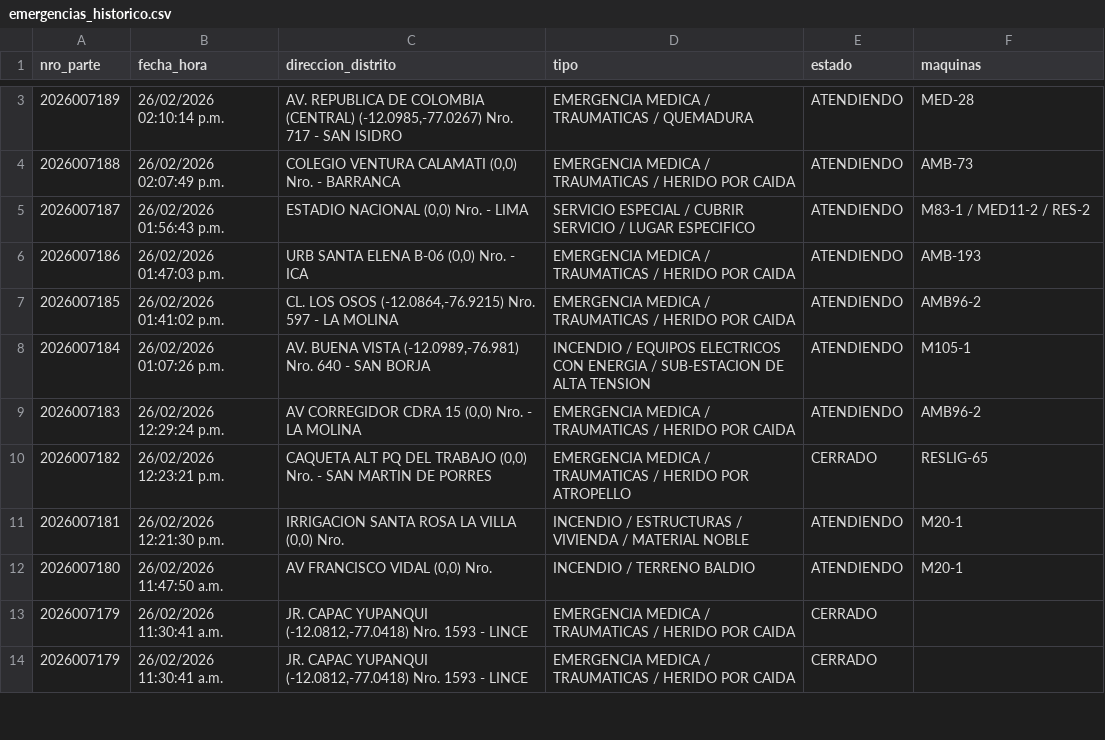
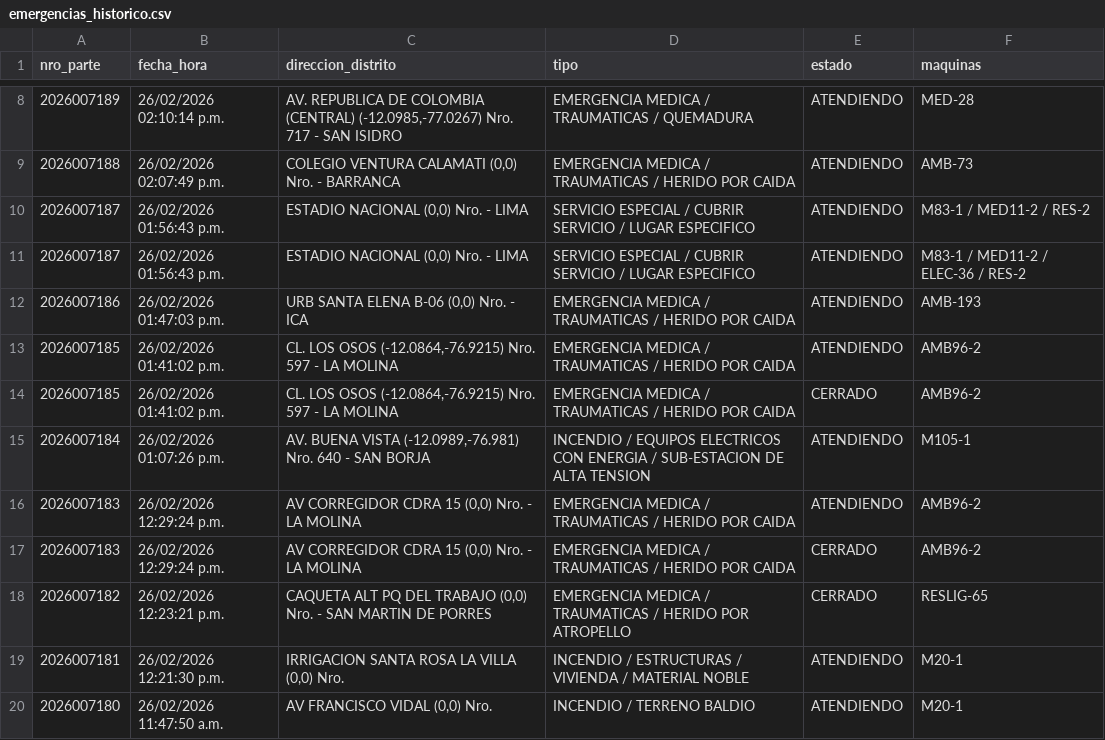
Before and after one commit to KenjiroMuriell/datamart_cgbvp, a CSV file: salida/emergencias_historico.csv, drawn as a sheet; only a part is shown, gaps mark what is left out; the shorter side is filled out with more unchanged rows; the diff covers the shown part only; the diff names each change by its address in the sheet, - before the commit and + after, or states it on an @@ line.

```diff
--- a/salida/emergencias_historico.csv
+++ b/salida/emergencias_historico.csv
+row 11: 2026007187 | 26/02/2026 01:56:43 p.m. | ESTADIO NACIONAL (0,0) Nro. - LIMA | SERVICIO ESPECIAL / CUBRIR SERVICIO / LUGAR ESPECIFICO | ATENDIENDO | M83-1 / MED11-2 / ELEC-36 / RES-2
+row 14: 2026007185 | 26/02/2026 01:41:02 p.m. | CL. LOS OSOS (-12.0864,-76.9215) Nro. 597 - LA MOLINA | EMERGENCIA MEDICA / TRAUMATICAS / HERIDO POR CAIDA | CERRADO | AMB96-2
+row 17: 2026007183 | 26/02/2026 12:29:24 p.m. | AV CORREGIDOR CDRA 15 (0,0) Nro. - LA MOLINA | EMERGENCIA MEDICA / TRAUMATICAS / HERIDO POR CAIDA | CERRADO | AMB96-2
```
Also changed, not shown: 7 added rows and 1 removed row elsewhere in this file.
